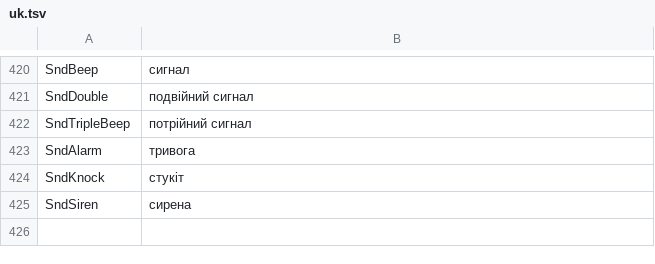
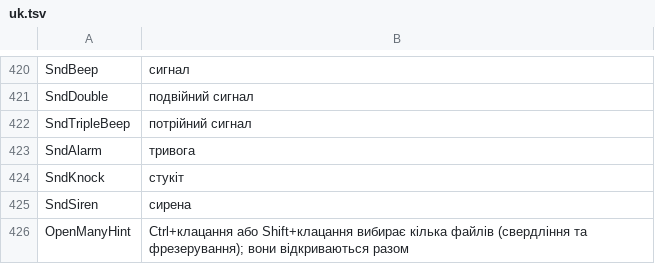
Before and after one commit to JuanenRac/EH3D-COMMON, a TSV file: crates/view/locales/uk.tsv, drawn as a sheet; only a part is shown, gaps mark what is left out.

```diff
--- a/crates/view/locales/uk.tsv
+++ b/crates/view/locales/uk.tsv
@@ -425 +425,2 @@ SndKnock	стукіт
 SndSiren	сирена
+OpenManyHint	Ctrl+клацання або Shift+клацання вибирає кілька файлів (свердління та фрезерування); вони відкриваються разом
```
Also changed, not shown: crates/view/locales/bg.tsv, crates/view/locales/el.tsv, 26 other files.
